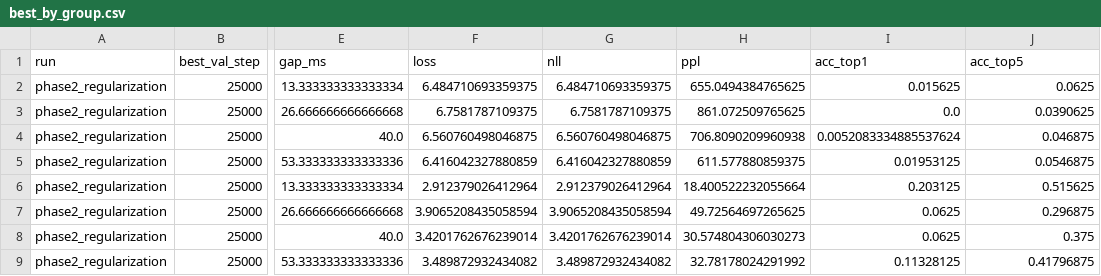
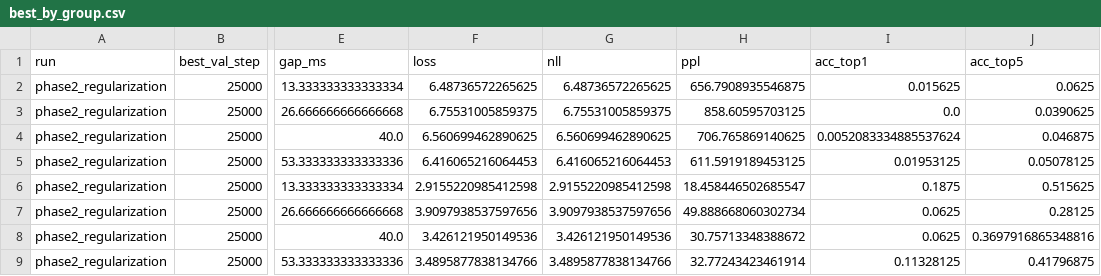
Before and after one commit to bacobax/research_project, a CSV file: phase_2/results/best_by_group.csv, drawn as a sheet; only a part is shown, gaps mark what is left out; the diff names each change by its address in the sheet, - before the commit and + after, or states it on an @@ line.

```diff
--- a/phase_2/results/best_by_group.csv
+++ b/phase_2/results/best_by_group.csv
-F2 (loss): 6.484710693359375
+F2 (loss): 6.48736572265625
-G2 (nll): 6.484710693359375
+G2 (nll): 6.48736572265625
-H2 (ppl): 655.0494384765625
+H2 (ppl): 656.7908935546875
-F3 (loss): 6.7581787109375
+F3 (loss): 6.75531005859375
-G3 (nll): 6.7581787109375
+G3 (nll): 6.75531005859375
-H3 (ppl): 861.072509765625
+H3 (ppl): 858.60595703125
-F4 (loss): 6.560760498046875
+F4 (loss): 6.560699462890625
-G4 (nll): 6.560760498046875
+G4 (nll): 6.560699462890625
-H4 (ppl): 706.8090209960938
+H4 (ppl): 706.765869140625
-F5 (loss): 6.416042327880859
+F5 (loss): 6.416065216064453
-G5 (nll): 6.416042327880859
+G5 (nll): 6.416065216064453
-H5 (ppl): 611.577880859375
+H5 (ppl): 611.5919189453125
-J5 (acc_top5): 0.0546875
+J5 (acc_top5): 0.05078125
-F6 (loss): 2.912379026412964
+F6 (loss): 2.9155220985412598
-G6 (nll): 2.912379026412964
+G6 (nll): 2.9155220985412598
-H6 (ppl): 18.400522232055664
+H6 (ppl): 18.458446502685547
-I6 (acc_top1): 0.203125
+I6 (acc_top1): 0.1875
-F7 (loss): 3.9065208435058594
+F7 (loss): 3.9097938537597656
-G7 (nll): 3.9065208435058594
+G7 (nll): 3.9097938537597656
-H7 (ppl): 49.72564697265625
+H7 (ppl): 49.888668060302734
-J7 (acc_top5): 0.296875
+J7 (acc_top5): 0.28125
-F8 (loss): 3.4201762676239014
+F8 (loss): 3.426121950149536
-G8 (nll): 3.4201762676239014
+G8 (nll): 3.426121950149536
-H8 (ppl): 30.574804306030273
+H8 (ppl): 30.75713348388672
-J8 (acc_top5): 0.375
+J8 (acc_top5): 0.3697916865348816
-F9 (loss): 3.489872932434082
+F9 (loss): 3.4895877838134766
-G9 (nll): 3.489872932434082
+G9 (nll): 3.4895877838134766
-H9 (ppl): 32.78178024291992
+H9 (ppl): 32.77243423461914
```
Also changed, not shown: phase_1/results/best_by_group.csv, phase_1/results/run_summary.csv, 47 other files.
